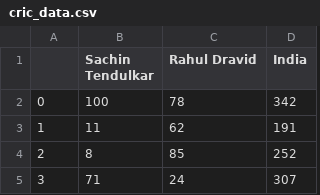
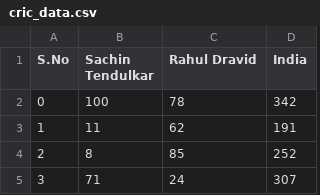
Before and after one commit to sureshrohitn/pandas, a CSV file: cric_data.csv, drawn as a sheet; only a part is shown.

Commit message:
Update cric_data.csv

```diff
--- a/cric_data.csv
+++ b/cric_data.csv
@@ -1,2 +1,2 @@
-,Sachin Tendulkar,Rahul Dravid,India
+S.No,Sachin Tendulkar,Rahul Dravid,India
 0,100,78,342
```
